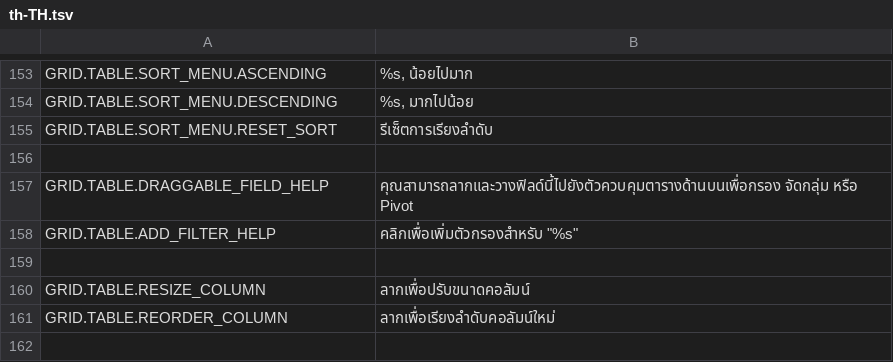
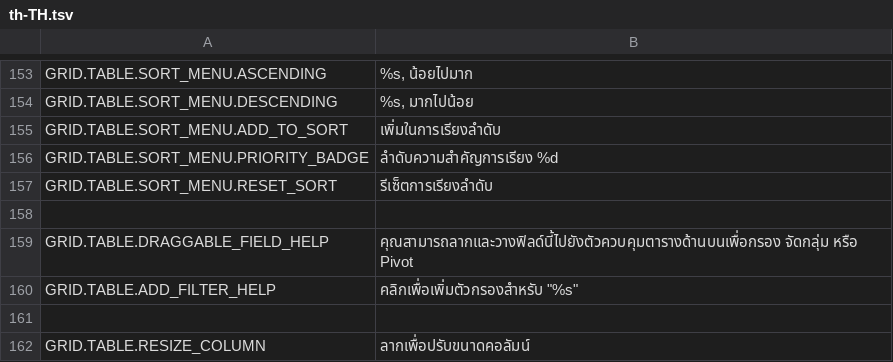
Before and after one commit to mieweb/datavis-glide, a TSV file: trans/th-TH.tsv, drawn as a sheet; only a part is shown, gaps mark what is left out; the shorter side is filled out with more unchanged rows; the diff names each change by its address in the sheet, - before the commit and + after, or states it on an @@ line.

```diff
--- a/trans/th-TH.tsv
+++ b/trans/th-TH.tsv
+row 155: GRID.TABLE.SORT_MENU.ADD_TO_SORT | เพิ่มในการเรียงลำดับ
+row 156: GRID.TABLE.SORT_MENU.PRIORITY_BADGE | ลำดับความสำคัญการเรียง %d
```
Also changed, not shown: en-US.tsv, trans/nl-NL.tsv, 22 other files.
